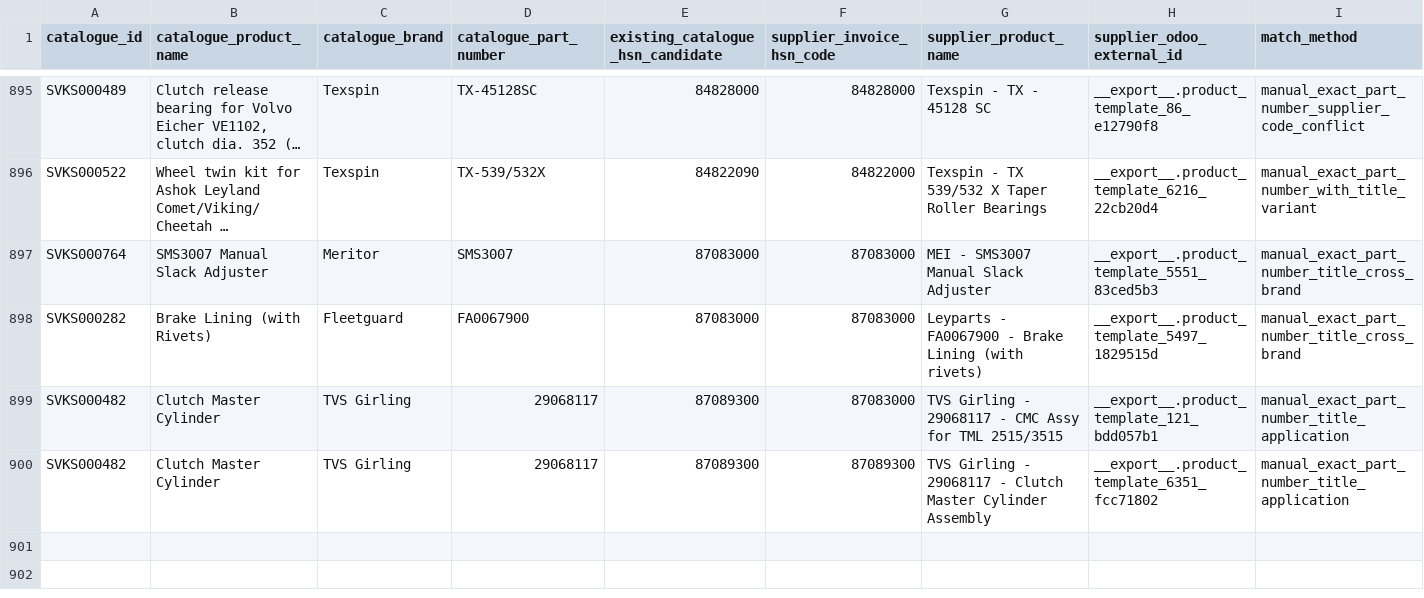
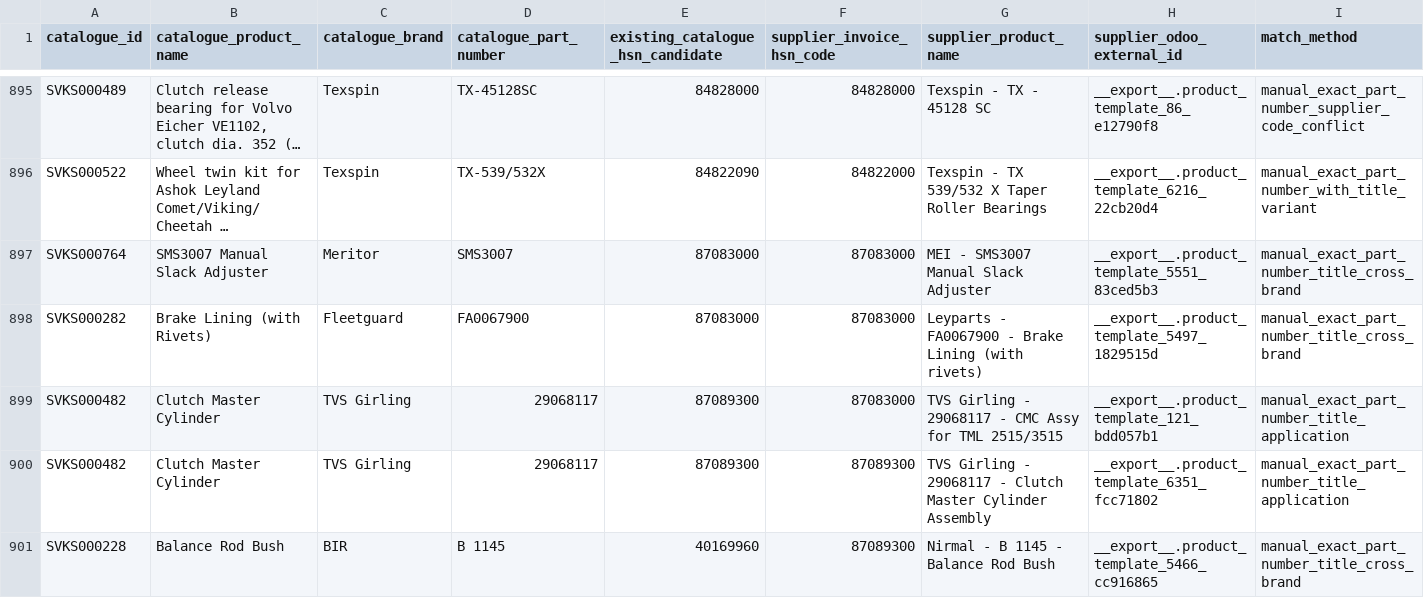
Before and after one commit to mssouviks-tech/souviks-website, a CSV file: docs/audit/hsn-supplier-invoice-matches-2026-11-06.csv, drawn as a sheet; only a part is shown, gaps mark what is left out; long unchanged cells end in …; rows hold the shown columns only; the diff names each change by its address in the sheet, - before the commit and + after, or states it on an @@ line.

Commit message:
Record exact Nirmal B1145 supplier invoice match

```diff
--- a/docs/audit/hsn-supplier-invoice-matches-2026-11-06.csv
+++ b/docs/audit/hsn-supplier-invoice-matches-2026-11-06.csv
+row 901: SVKS000228 | Balance Rod Bush | BIR | B 1145 | 40169960 | 87089300 | Nirmal - B 1145 - Balance Rod Bush | __export__.product_template_5466_cc916865 | manual_exact_part_number_title_cross_brand
```
